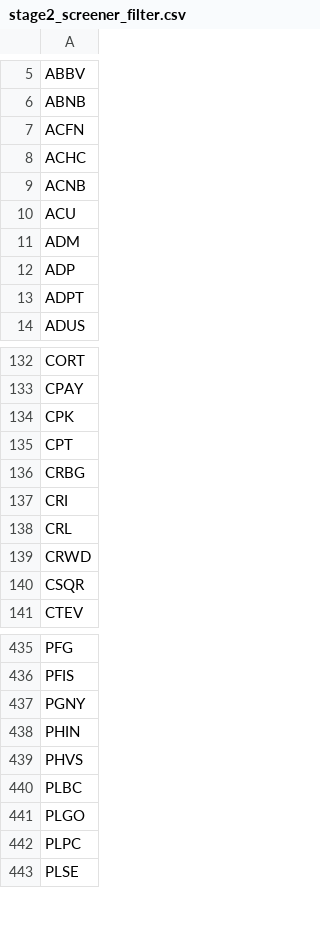
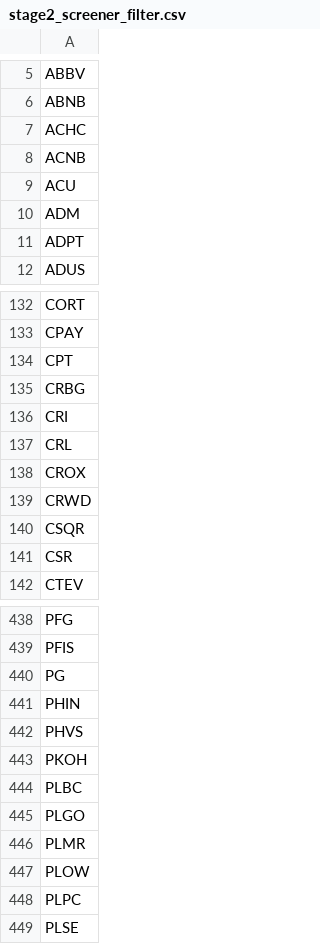
Before and after one commit to githhhh/Yfinance_data, a CSV file: us/stage2/stage2_screener_filter.csv, drawn as a sheet; only a part is shown, gaps mark what is left out; the diff covers the shown part only.

```diff
--- a/us/stage2/stage2_screener_filter.csv
+++ b/us/stage2/stage2_screener_filter.csv
@@ -6,3 +6,2 @@ ABBV
 ABNB
-ACFN
 ACHC
@@ -11,3 +10,2 @@ ACU
 ADM
-ADP
 ADPT
@@ -133,3 +133,2 @@ CORT
 CPAY
-CPK
 CPT
@@ -138,4 +137,6 @@ CRI
 CRL
+CROX
 CRWD
 CSQR
+CSR
 CTEV
@@ -436,7 +439,10 @@ PFG
 PFIS
-PGNY
+PG
 PHIN
 PHVS
+PKOH
 PLBC
 PLGO
+PLMR
+PLOW
 PLPC
```
Also changed, not shown: 19 added rows, 19 removed rows and 1 edited cell elsewhere in this file, us/52wk_new_high_results.csv, us/eps_growth_screener_results.csv, 8 other files.
